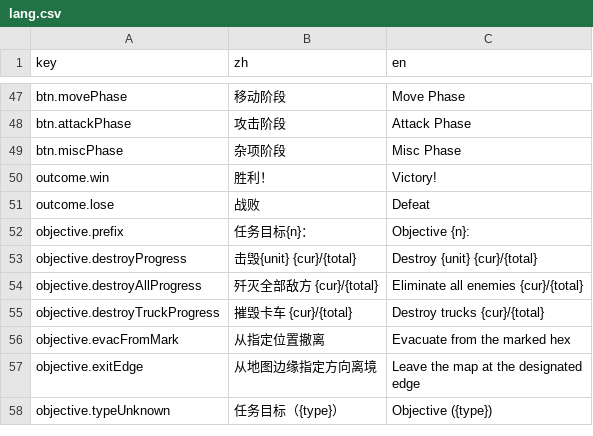
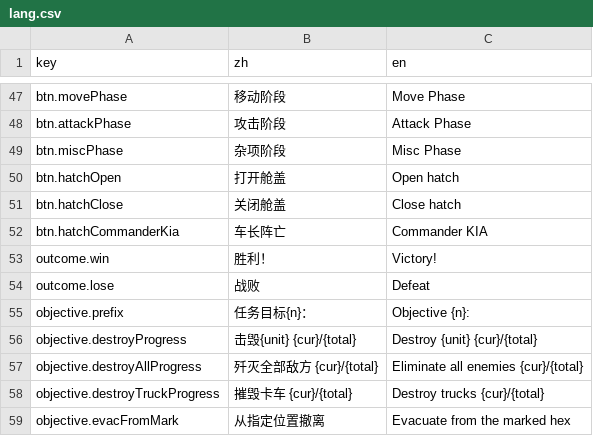
Before and after one commit to ls61117182/lostmoon, a CSV file: data/lang.csv, drawn as a sheet; only a part is shown, gaps mark what is left out; the shorter side is filled out with more unchanged rows.

```diff
--- a/data/lang.csv
+++ b/data/lang.csv
@@ -49,2 +49,5 @@ btn.attackPhase,攻击阶段,Attack Phase
 btn.miscPhase,杂项阶段,Misc Phase
+btn.hatchOpen,打开舱盖,Open hatch
+btn.hatchClose,关闭舱盖,Close hatch
+btn.hatchCommanderKia,车长阵亡,Commander KIA
 outcome.win,胜利！,Victory!
```
Also changed, not shown: 2 other files.
